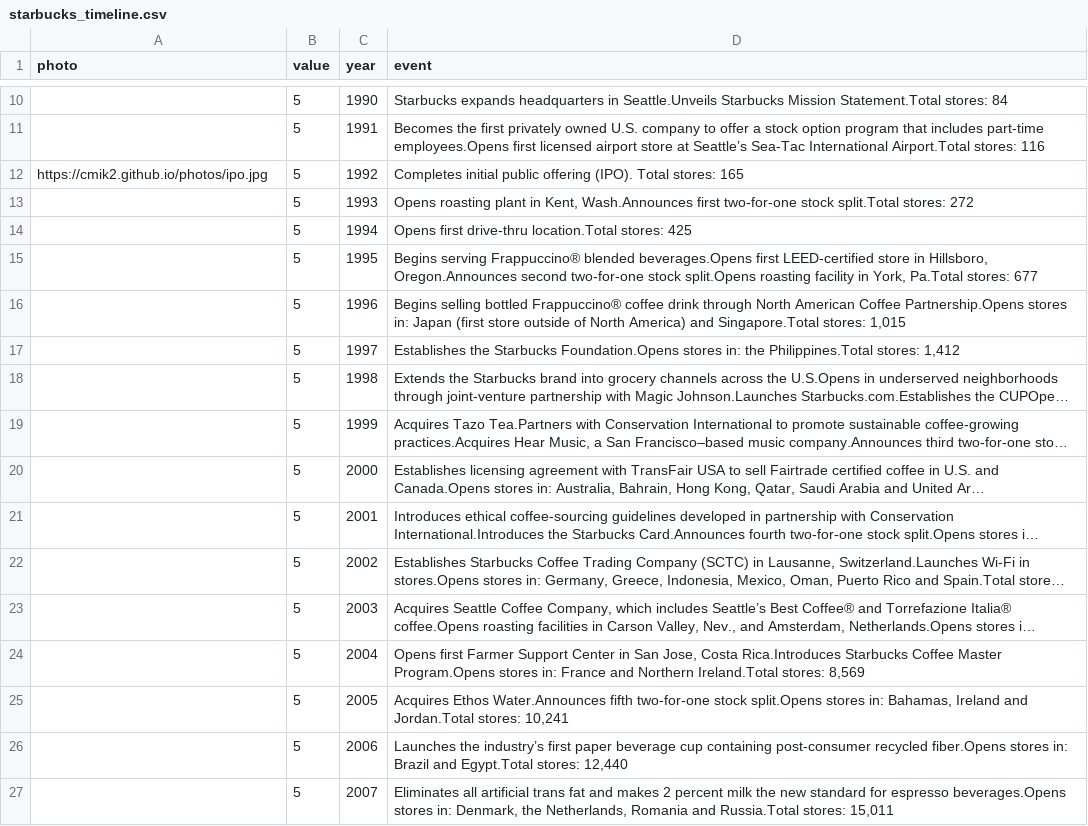
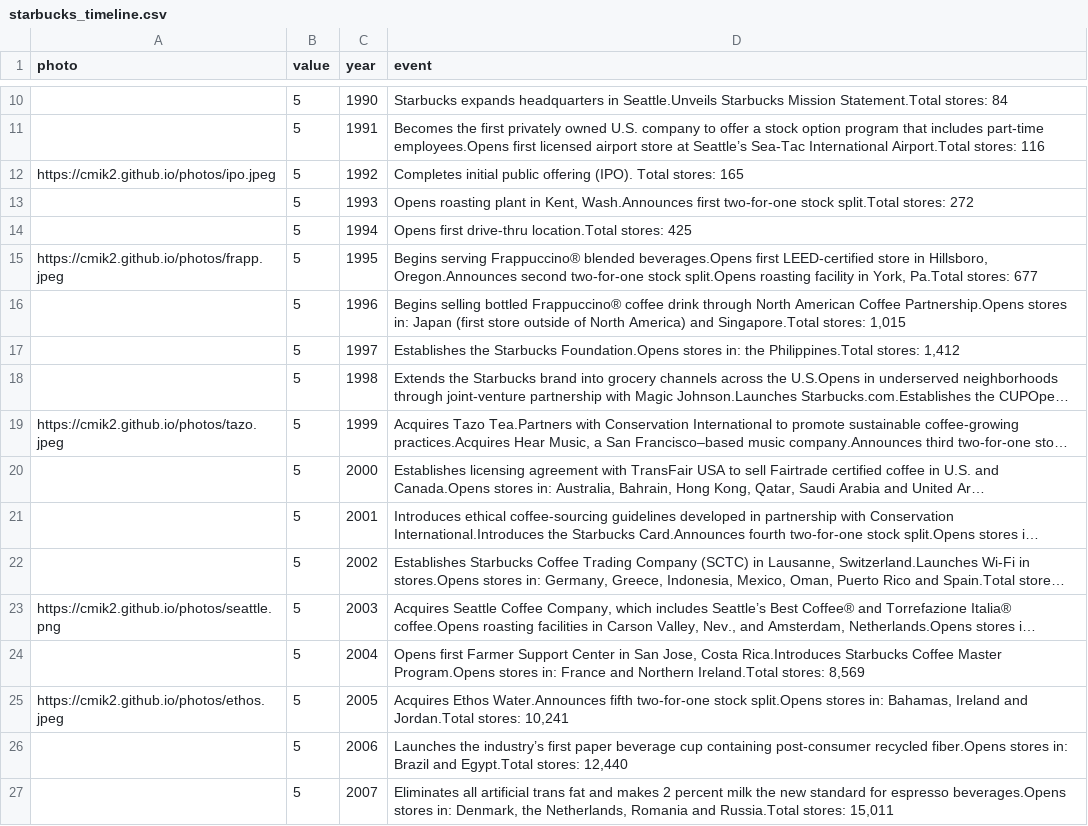
Before and after one commit to cmik2/cmik2.github.io, a CSV file: datasets/starbucks_timeline.csv, drawn as a sheet; only a part is shown, gaps mark what is left out; long unchanged cells end in …; the diff names each change by its address in the sheet, - before the commit and + after, or states it on an @@ line.

Commit message:
Update starbucks_timeline.csv

```diff
--- a/datasets/starbucks_timeline.csv
+++ b/datasets/starbucks_timeline.csv
-A12 (photo): https://cmik2.github.io/photos/ipo.jpg
+A12 (photo): https://cmik2.github.io/photos/ipo.jpeg
-A15 (photo): (empty)
+A15 (photo): https://cmik2.github.io/photos/frapp.jpeg
-A19 (photo): (empty)
+A19 (photo): https://cmik2.github.io/photos/tazo.jpeg
-A23 (photo): (empty)
+A23 (photo): https://cmik2.github.io/photos/seattle.png
-A25 (photo): (empty)
+A25 (photo): https://cmik2.github.io/photos/ethos.jpeg
```
